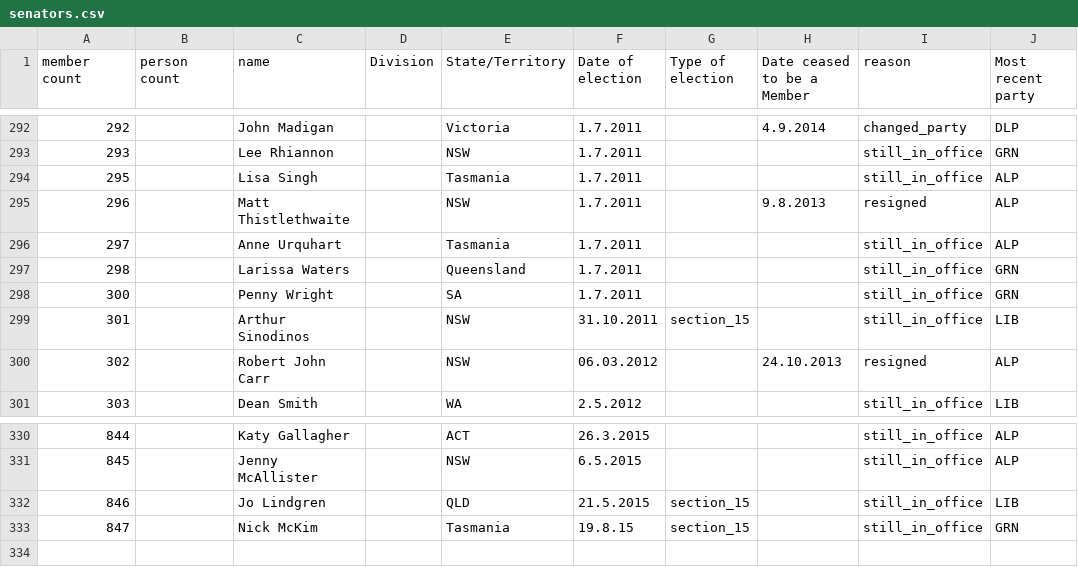
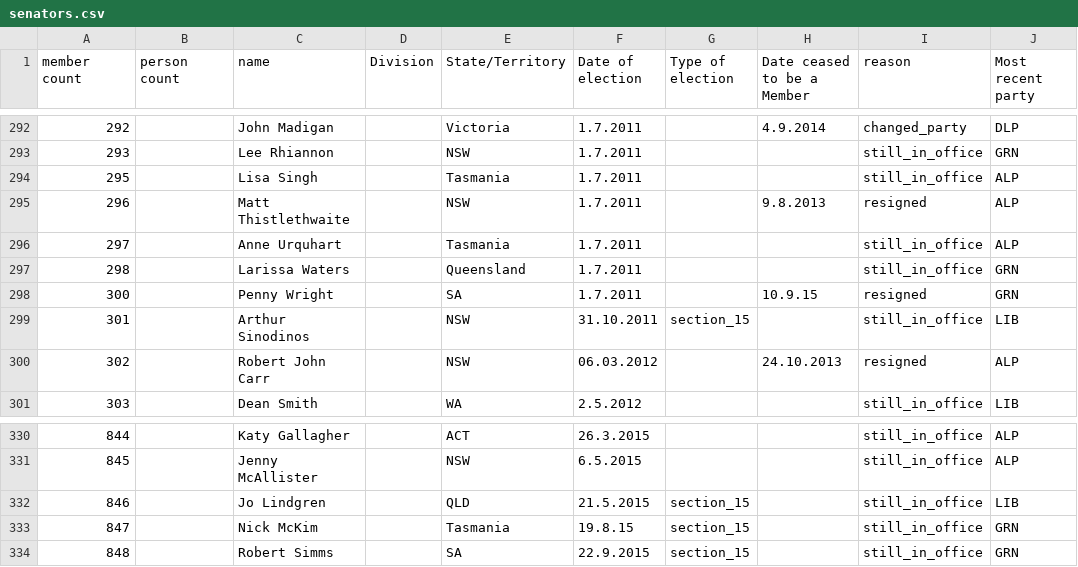
Before and after one commit to openaustralia/openaustralia-parser, a CSV file: data/senators.csv, drawn as a sheet; only a part is shown, gaps mark what is left out.

Commit message:
Robert Simms replaced Penny Wright as SA Senator

```diff
--- a/data/senators.csv
+++ b/data/senators.csv
@@ -297,3 +297,3 @@ member count,person count,name,Division,State/Territory,Date of election,Type of
 298,,Larissa Waters,,Queensland,1.7.2011,,,still_in_office,GRN
-300,,Penny Wright,,SA,1.7.2011,,,still_in_office,GRN
+300,,Penny Wright,,SA,1.7.2011,,10.9.15,resigned,GRN
 301,,Arthur Sinodinos,,NSW,31.10.2011,section_15,,still_in_office,LIB
@@ -333 +333,2 @@ member count,person count,name,Division,State/Territory,Date of election,Type of
 847,,Nick McKim,,Tasmania,19.8.15,section_15,,still_in_office,GRN
+848,,Robert Simms,,SA,22.9.2015,section_15,,still_in_office,GRN
```
Also changed, not shown: data/people.csv.
